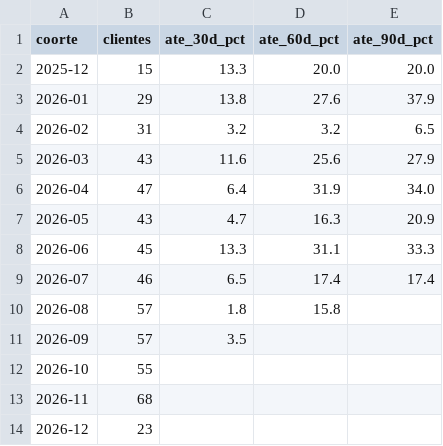
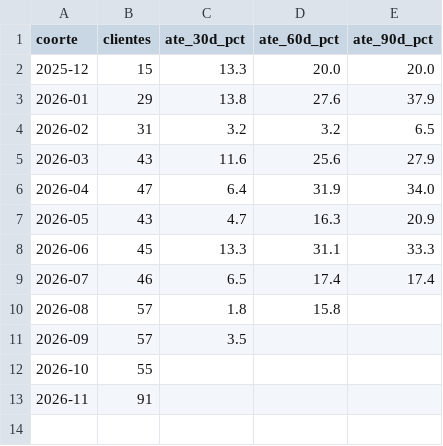
Before and after one commit to mlsantos92/funil-planejamento-sql, a CSV file: outputs/coorte_clientes.csv, drawn as a sheet.

```diff
--- a/outputs/coorte_clientes.csv
+++ b/outputs/coorte_clientes.csv
@@ -12,3 +12,2 @@ coorte,clientes,ate_30d_pct,ate_60d_pct,ate_90d_pct
 2026-10,55,,,
-2026-11,68,,,
-2026-12,23,,,
+2026-11,91,,,
```
Also changed, not shown: 13 other files.
